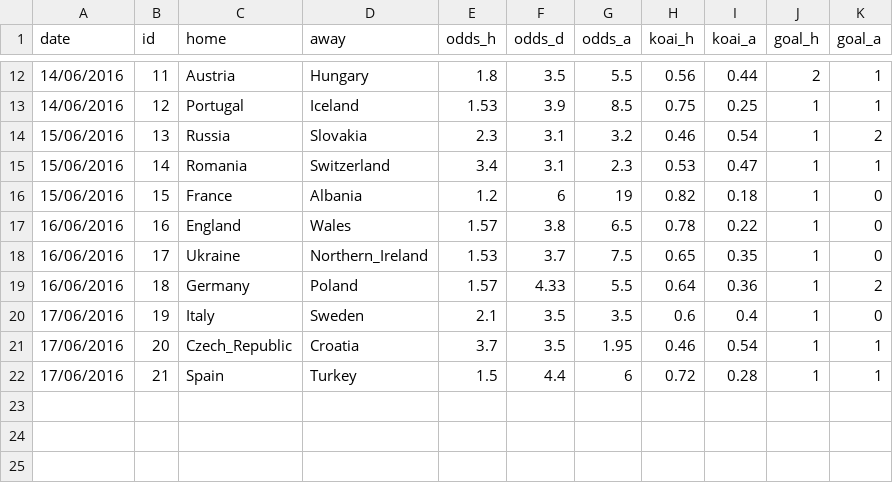
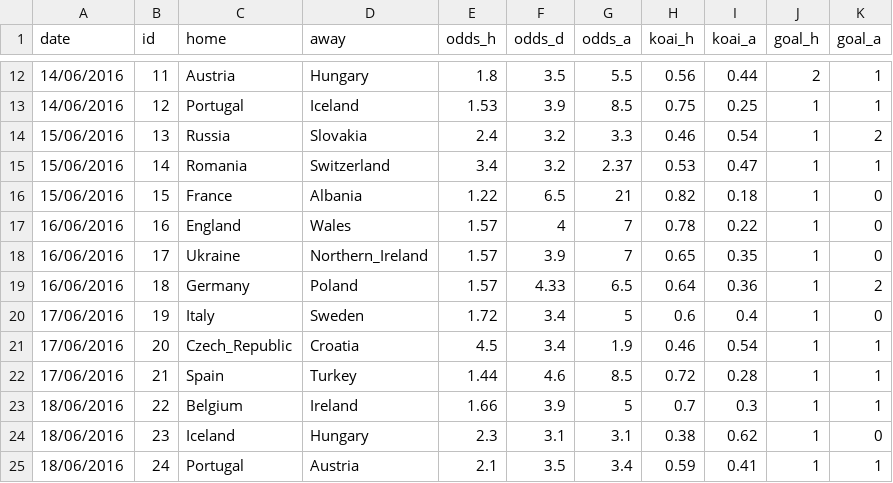
Before and after one commit to woobe/euro2016, a CSV file: input/match_data.csv, drawn as a sheet; only a part is shown, gaps mark what is left out.

```diff
--- a/input/match_data.csv
+++ b/input/match_data.csv
@@ -13,10 +13,13 @@ date,id,home,away,odds_h,odds_d,odds_a,koai_h,koai_a,goal_h,goal_a
 14/06/2016,12,Portugal,Iceland,1.53,3.9,8.5,0.75,0.25,1,1
-15/06/2016,13,Russia,Slovakia,2.3,3.1,3.2,0.46,0.54,1,2
-15/06/2016,14,Romania,Switzerland,3.4,3.1,2.3,0.53,0.47,1,1
-15/06/2016,15,France,Albania,1.2,6,19,0.82,0.18,1,0
-16/06/2016,16,England,Wales,1.57,3.8,6.5,0.78,0.22,1,0
-16/06/2016,17,Ukraine,Northern_Ireland,1.53,3.7,7.5,0.65,0.35,1,0
-16/06/2016,18,Germany,Poland,1.57,4.33,5.5,0.64,0.36,1,2
-17/06/2016,19,Italy,Sweden,2.1,3.5,3.5,0.6,0.4,1,0
-17/06/2016,20,Czech_Republic,Croatia,3.7,3.5,1.95,0.46,0.54,1,1
-17/06/2016,21,Spain,Turkey,1.5,4.4,6,0.72,0.28,1,1
+15/06/2016,13,Russia,Slovakia,2.4,3.2,3.3,0.46,0.54,1,2
+15/06/2016,14,Romania,Switzerland,3.4,3.2,2.37,0.53,0.47,1,1
+15/06/2016,15,France,Albania,1.22,6.5,21,0.82,0.18,1,0
+16/06/2016,16,England,Wales,1.57,4,7,0.78,0.22,1,0
+16/06/2016,17,Ukraine,Northern_Ireland,1.57,3.9,7,0.65,0.35,1,0
+16/06/2016,18,Germany,Poland,1.57,4.33,6.5,0.64,0.36,1,2
+17/06/2016,19,Italy,Sweden,1.72,3.4,5,0.6,0.4,1,0
+17/06/2016,20,Czech_Republic,Croatia,4.5,3.4,1.9,0.46,0.54,1,1
+17/06/2016,21,Spain,Turkey,1.44,4.6,8.5,0.72,0.28,1,1
+18/06/2016,22,Belgium,Ireland,1.66,3.9,5,0.7,0.3,1,1
+18/06/2016,23,Iceland,Hungary,2.3,3.1,3.1,0.38,0.62,1,0
+18/06/2016,24,Portugal,Austria,2.1,3.5,3.4,0.59,0.41,1,1
```
